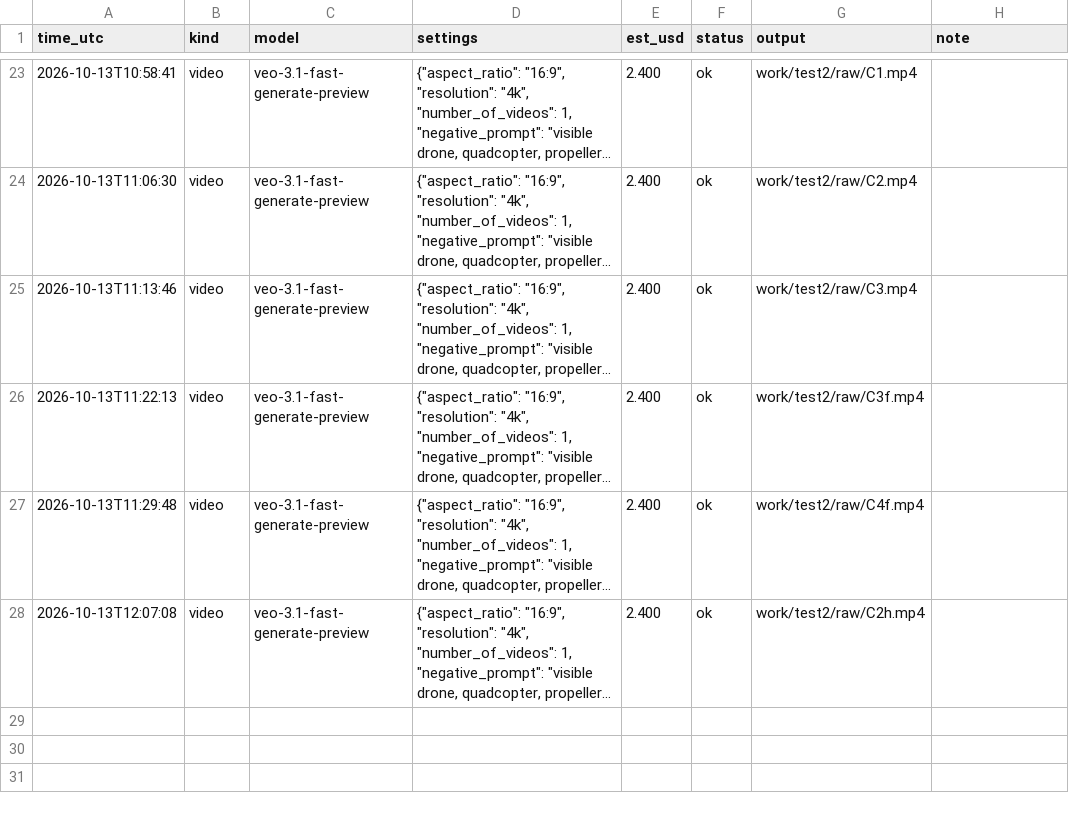
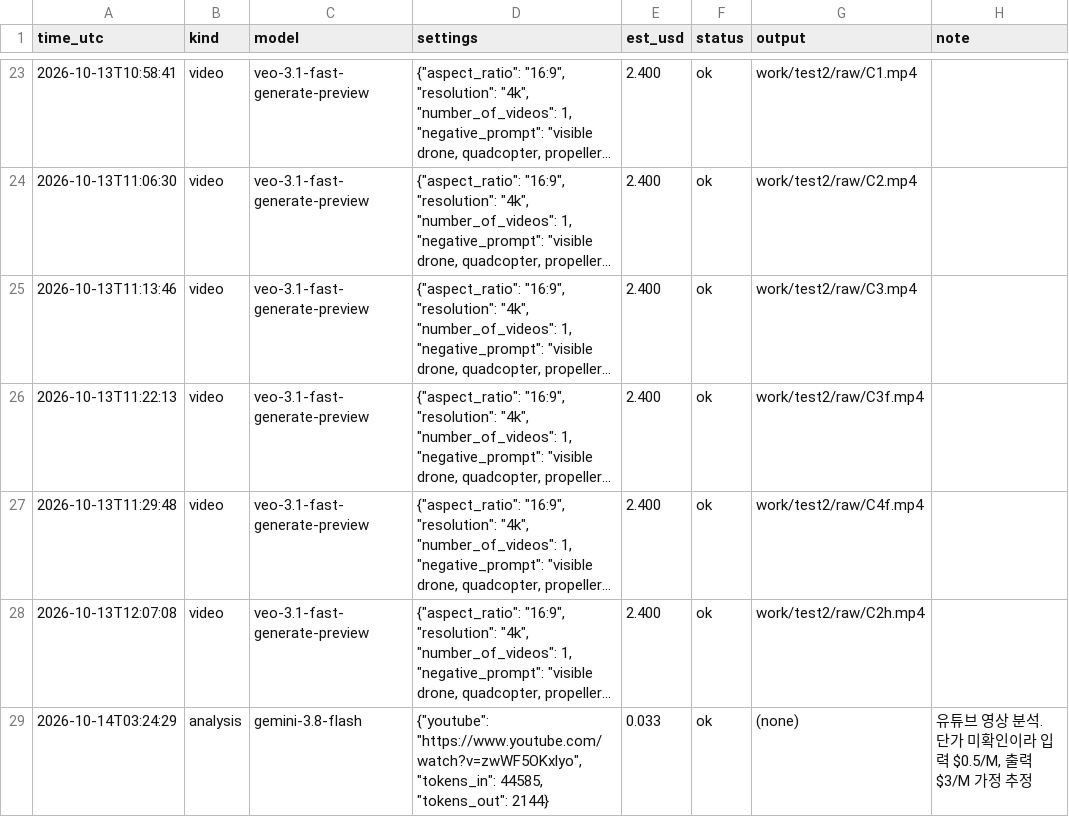
Before and after one commit to lkhh0408/lgh9766, a CSV file: work/cost_ledger.csv, drawn as a sheet; only a part is shown, gaps mark what is left out; long unchanged cells end in …; the diff names each change by its address in the sheet, - before the commit and + after, or states it on an @@ line.

```diff
--- a/work/cost_ledger.csv
+++ b/work/cost_ledger.csv
+row 29: 2026-10-14T03:24:29 | analysis | gemini-3.8-flash | {"youtube": "https://www.youtube.com/watch?v=zwWF5OKxlyo", "tokens_in": 44585, "tokens_out": 2144} | 0.033 | ok | (none) | 유튜브 영상 분석. 단가 미확인이라 입력 $0.5/M, 출력 $3/M 가정 추정
```
